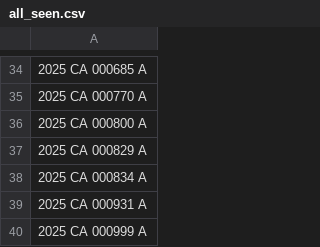
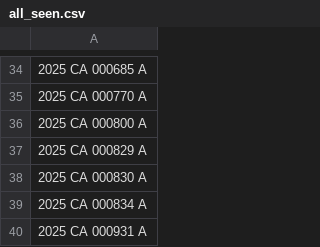
Before and after one commit to figlesias7/realforeclose-citrus, a CSV file: data/all_seen.csv, drawn as a sheet; only a part is shown, gaps mark what is left out; the shorter side is filled out with more unchanged rows; the diff names each change by its address in the sheet, - before the commit and + after, or states it on an @@ line.

```diff
--- a/data/all_seen.csv
+++ b/data/all_seen.csv
+row 38: 2025 CA 000830 A
```
Also changed, not shown: data/event_log.csv, 3 other files.
